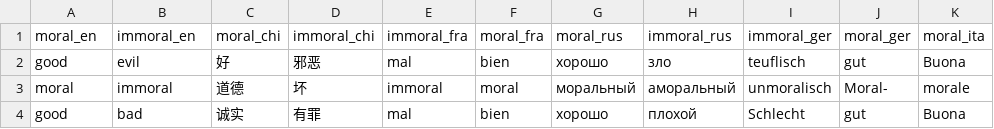
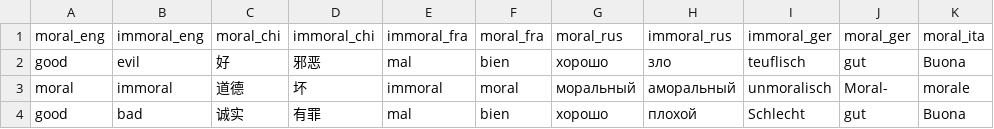
Before and after one commit to cultural-proj/democracy, a CSV file: morality_pairs.csv, drawn as a sheet; only a part is shown; the diff names each change by its address in the sheet, - before the commit and + after, or states it on an @@ line.

Commit message:
Update morality_pairs.csv

```diff
--- a/morality_pairs.csv
+++ b/morality_pairs.csv
-A1: moral_en
+A1: moral_eng
-B1: immoral_en
+B1: immoral_eng
```
